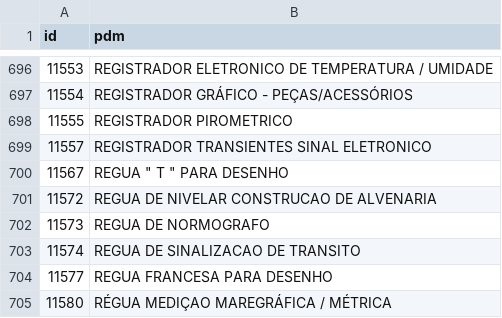
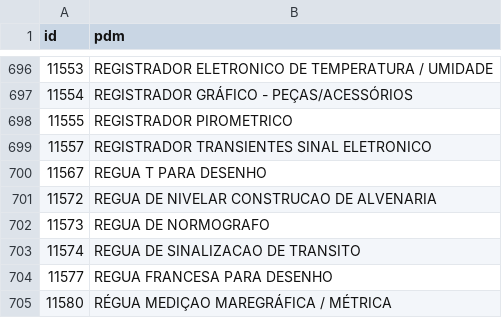
Before and after one commit to ant-rod-silva/catmat_compras_gov_pub, a CSV file: pdm/csv/gr66_pdm.csv, drawn as a sheet; only a part is shown, gaps mark what is left out.

Commit message:
Update gr66_pdm.csv

```diff
--- a/pdm/csv/gr66_pdm.csv
+++ b/pdm/csv/gr66_pdm.csv
@@ -699,3 +699,3 @@
 11557,REGISTRADOR TRANSIENTES SINAL ELETRONICO
-11567,REGUA " T " PARA DESENHO
+11567,REGUA T PARA DESENHO
 11572,REGUA DE NIVELAR CONSTRUCAO DE ALVENARIA
```
